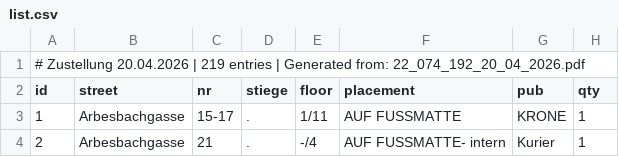
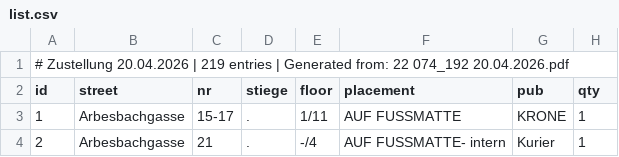
Before and after one commit to invested95-del/zustellung-app, a CSV file: list.csv, drawn as a sheet; only a part is shown.

Commit message:
update1

```diff
--- a/list.csv
+++ b/list.csv
@@ -1,2 +1,2 @@
-# Zustellung 20.04.2026 | 219 entries | Generated from: 22_074_192_20_04_2026.pdf
+# Zustellung 20.04.2026 | 219 entries | Generated from: 22 074_192 20.04.2026.pdf
 id,street,nr,stiege,floor,placement,pub,qty
```
